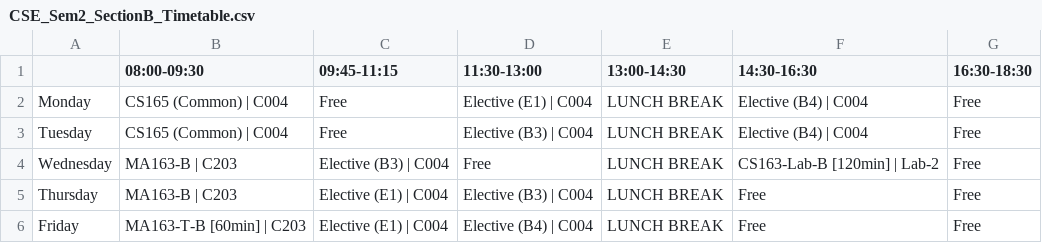
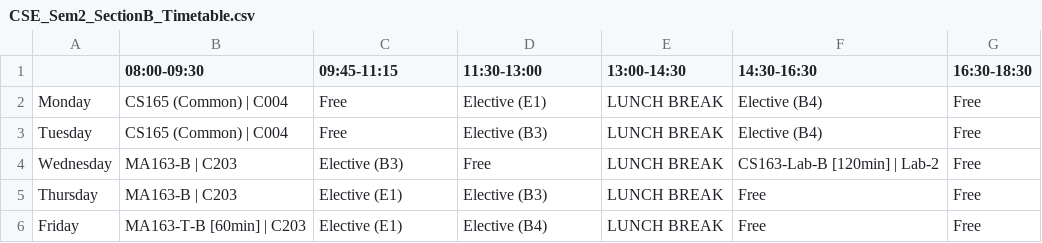
Before and after one commit to BeyondGamesTimeTable/Automated-TimeTable-IIIT-Dharwad, a CSV file: timetable_generator/timetable_outputs/CSE_Sem2_SectionB_Timetable.csv, drawn as a sheet.

Commit message:
Fix: Assign different classrooms to simultaneous elective courses
- Fixed critical logic error where all courses in same basket were assigned same classroom
- Each course in a basket now gets unique classroom (e.g., CS152:C101, EC154:C102, HS155:C103)
- Added duplicate prevention when storing elective courses
- Updated HTML parser to display per-course classrooms instead of per-basket
- Regenerated all timetables and HTML files with correct classroom assignments

```diff
--- a/timetable_generator/timetable_outputs/CSE_Sem2_SectionB_Timetable.csv
+++ b/timetable_generator/timetable_outputs/CSE_Sem2_SectionB_Timetable.csv
@@ -1,6 +1,6 @@
 ,08:00-09:30,09:45-11:15,11:30-13:00,13:00-14:30,14:30-16:30,16:30-18:30
-Monday,CS165 (Common) | C004,Free,Elective (E1) | C004,LUNCH BREAK,Elective (B4) | C004,Free
-Tuesday,CS165 (Common) | C004,Free,Elective (B3) | C004,LUNCH BREAK,Elective (B4) | C004,Free
-Wednesday,MA163-B | C203,Elective (B3) | C004,Free,LUNCH BREAK,CS163-Lab-B [120min] | Lab-2,Free
-Thursday,MA163-B | C203,Elective (E1) | C004,Elective (B3) | C004,LUNCH BREAK,Free,Free
-Friday,MA163-T-B [60min] | C203,Elective (E1) | C004,Elective (B4) | C004,LUNCH BREAK,Free,Free
+Monday,CS165 (Common) | C004,Free,Elective (E1),LUNCH BREAK,Elective (B4),Free
+Tuesday,CS165 (Common) | C004,Free,Elective (B3),LUNCH BREAK,Elective (B4),Free
+Wednesday,MA163-B | C203,Elective (B3),Free,LUNCH BREAK,CS163-Lab-B [120min] | Lab-2,Free
+Thursday,MA163-B | C203,Elective (E1),Elective (B3),LUNCH BREAK,Free,Free
+Friday,MA163-T-B [60min] | C203,Elective (E1),Elective (B4),LUNCH BREAK,Free,Free
```
Also changed, not shown: timetable_generator/timetable_outputs/CSE_Sem6_SectionB_Timetable.csv, timetable_generator/timetable_outputs/DSAI_Sem2_SectionA_Timetable.csv, 30 other files.
